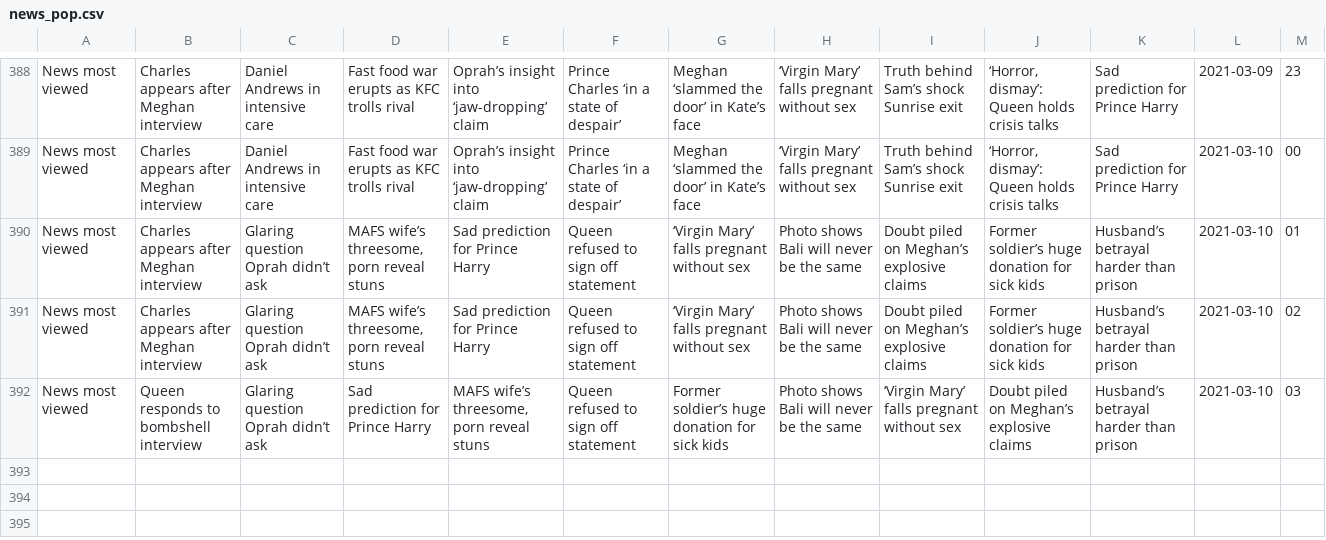
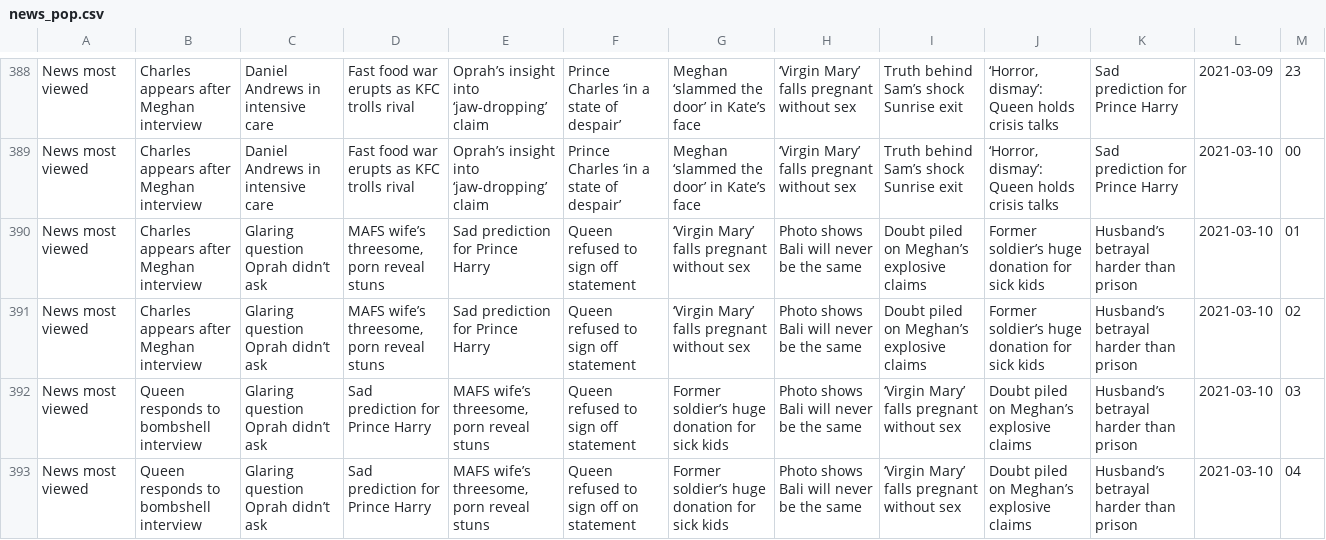
Before and after one commit to joshnicholas/trends, a CSV file: data/news_pop.csv, drawn as a sheet; only a part is shown, gaps mark what is left out.

Commit message:
Latest data: Tue Mar  9 18:37:45 UTC 2021

```diff
--- a/data/news_pop.csv
+++ b/data/news_pop.csv
@@ -392 +392,2 @@ News most viewed,Charles appears after Meghan interview,Glaring question Oprah d
 News most viewed,Queen responds to bombshell interview,Glaring question Oprah didn’t ask,Sad prediction for Prince Harry,"MAFS wife’s threesome, porn reveal stuns",Queen refused to sign off statement,Former soldier’s huge donation for sick kids,Photo shows Bali will never be the same,‘Virgin Mary’ falls pregnant without sex,Doubt piled on Meghan’s explosive claims,Husband’s betrayal harder than prison,2021-03-10,03
+News most viewed,Queen responds to bombshell interview,Glaring question Oprah didn’t ask,Sad prediction for Prince Harry,"MAFS wife’s threesome, porn reveal stuns",Queen refused to sign off on statement,Former soldier’s huge donation for sick kids,Photo shows Bali will never be the same,‘Virgin Mary’ falls pregnant without sex,Doubt piled on Meghan’s explosive claims,Husband’s betrayal harder than prison,2021-03-10,04
```
